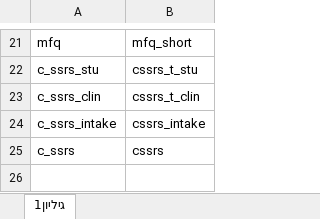
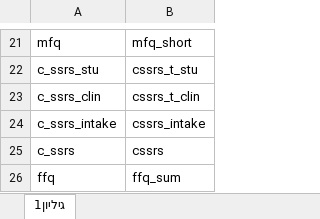
Before and after one commit to nogur9/QuestionnaireDashboard, an Excel workbook: Data/questionnaires_database_names_map.xlsx, sheet גיליון1, drawn as a sheet; only a part is shown, gaps mark what is left out; values as stored, in another font and other column widths than the file's, no borders; the diff names each change by its address in the sheet, - before the commit and + after, or states it on an @@ line.

```diff
--- a/Data/questionnaires_database_names_map.xlsx (sheet גיליון1)
+++ b/Data/questionnaires_database_names_map.xlsx (sheet גיליון1)
+row 26: ffq | ffq_sum
```
Also changed, not shown: Data/Depression_Clinic_SCMCI_study_measures_2024.xlsx, Data/qualtrics_column_names.xlsx, 30 other files.
